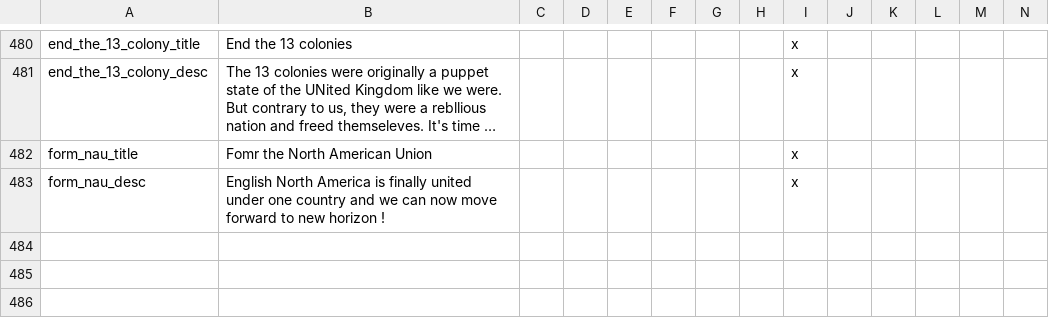
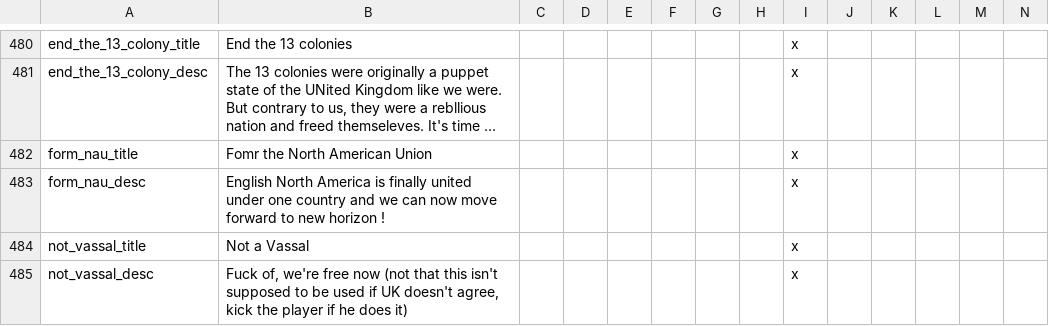
Before and after one commit to MaTi5893/Napoleon-s-Legacy-Remastered, a CSV file: Napoleon's Legacy_Remake/localisation/00_NL_remake_decisions.csv, drawn as a sheet; only a part is shown, gaps mark what is left out; long unchanged cells end in …; rows hold the shown columns only; the diff names each change by its address in the sheet, - before the commit and + after, or states it on an @@ line.

Commit message:
egy + not vassal canada

```diff
--- a/Napoleon's Legacy_Remake/localisation/00_NL_remake_decisions.csv
+++ b/Napoleon's Legacy_Remake/localisation/00_NL_remake_decisions.csv
+row 484: not_vassal_title | Not a Vassal |  |  |  |  |  |  | x
+row 485: not_vassal_desc | Fuck of, we're free now (not that this isn't supposed to be used if UK doesn't agree, kick the player if he does it) |  |  |  |  |  |  | x
```
Also changed, not shown: 3 other files.
